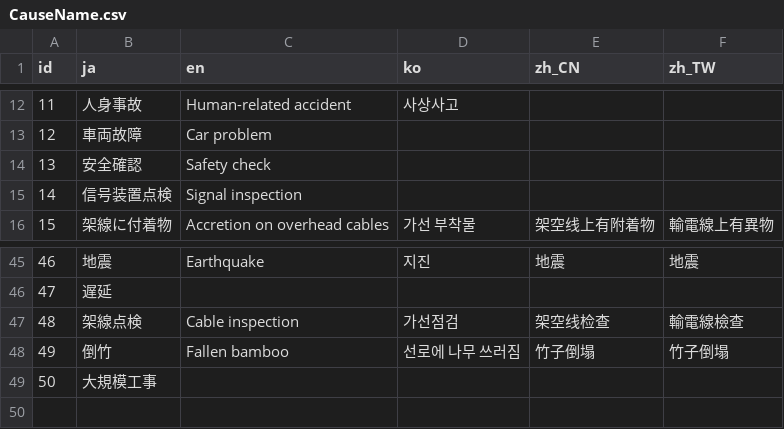
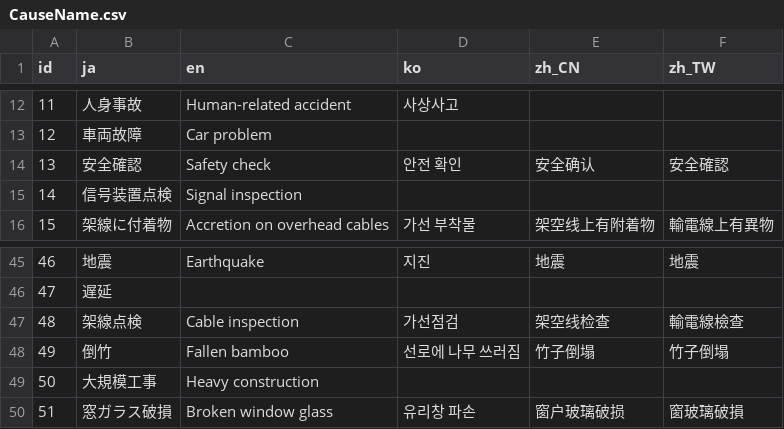
Before and after one commit to friuli-jokyo/python-odpt2jre, a CSV file: odpt2jre/intermediate_components/table/CauseName.csv, drawn as a sheet; only a part is shown, gaps mark what is left out.

```diff
--- a/odpt2jre/intermediate_components/table/CauseName.csv
+++ b/odpt2jre/intermediate_components/table/CauseName.csv
@@ -13,3 +13,3 @@
 "12","車両故障","Car problem",,,
-"13","安全確認","Safety check",,,
+"13","安全確認","Safety check","안전 확인","安全确认","安全確認"
 "14","信号装置点検","Signal inspection",,,
@@ -48,2 +48,3 @@
 "49","倒竹","Fallen bamboo","선로에 나무 쓰러짐","竹子倒塌","竹子倒塌"
-"50","大規模工事",,,,
+"50","大規模工事","Heavy construction",,,
+"51","窓ガラス破損","Broken window glass","유리창 파손","窗户玻璃破损","窗玻璃破損"
```
Also changed, not shown: odpt2jre/intermediate_components/table/StationName.csv.
